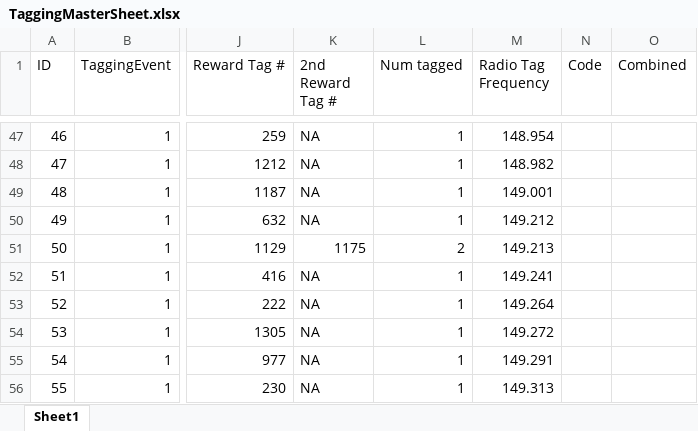
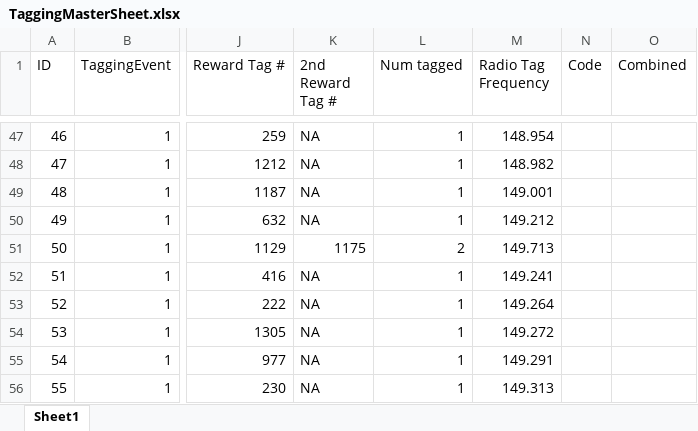
Before and after one commit to PrullMarcus/MastersAnalysis, an Excel workbook: TaggingMasterSheet.xlsx, sheet Sheet1, drawn as a sheet; only a part is shown, gaps mark what is left out; values as stored, in another font and other column widths than the file's, no borders; the diff names each change by its address in the sheet, - before the commit and + after, or states it on an @@ line.

```diff
--- a/TaggingMasterSheet.xlsx (sheet Sheet1)
+++ b/TaggingMasterSheet.xlsx (sheet Sheet1)
-M51 (Radio Tag Frequency): 149.213
+M51 (Radio Tag Frequency): 149.713
```
Also changed, not shown: TrackingDataMaster.xlsx.
